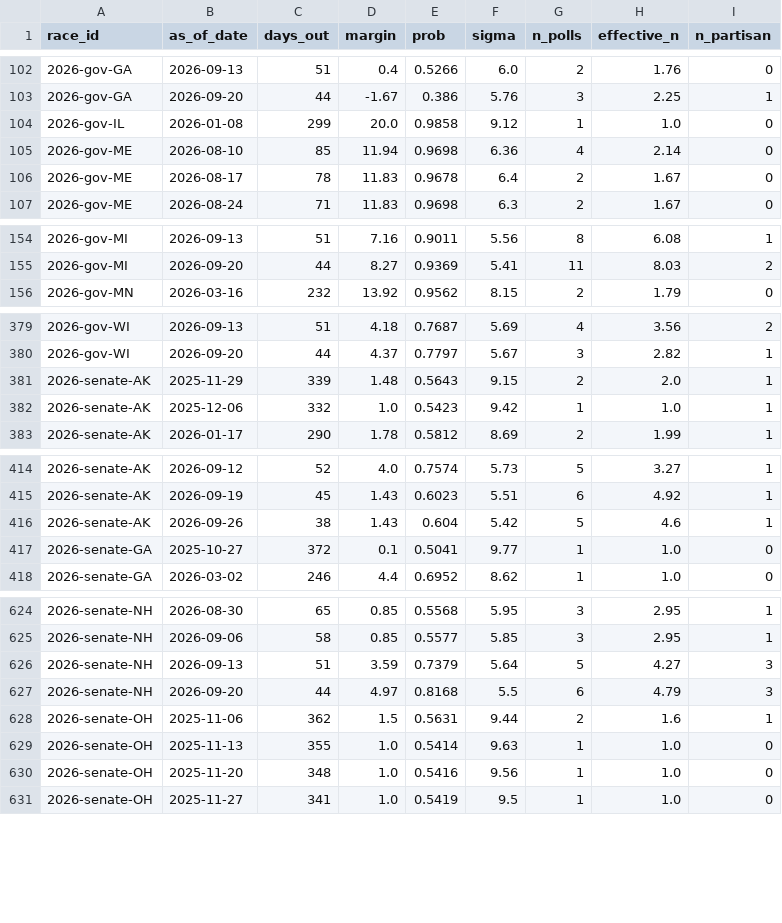
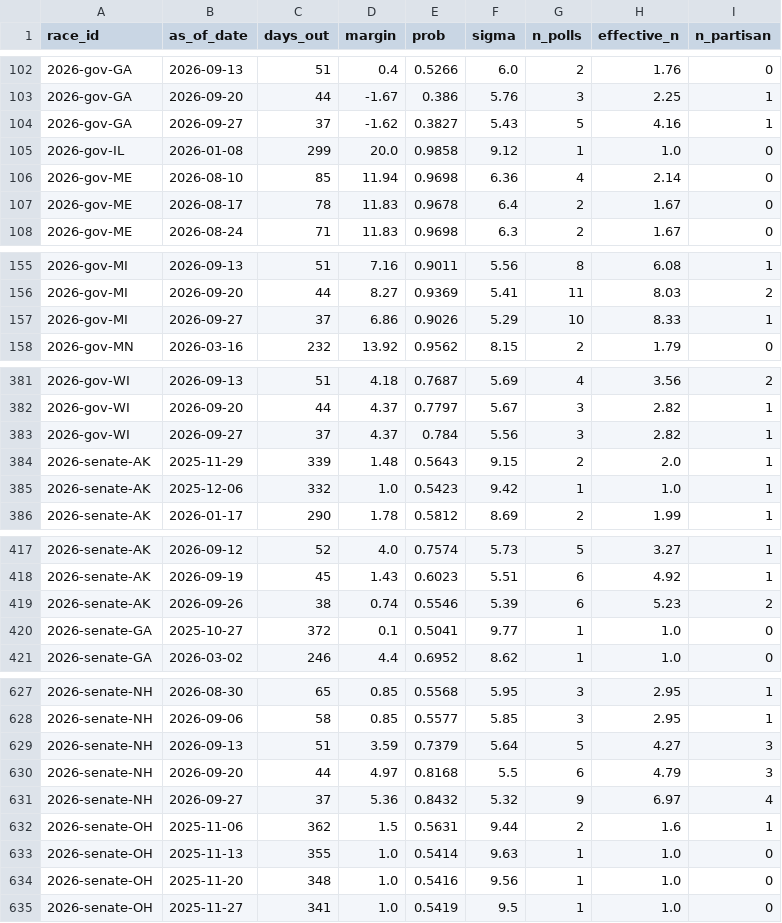
Before and after one commit to cohens714/oddsvspolls, a CSV file: data/poll_history.csv, drawn as a sheet; only a part is shown, gaps mark what is left out; the diff covers the shown part only.

```diff
--- a/data/poll_history.csv
+++ b/data/poll_history.csv
@@ -103,2 +103,3 @@ race_id,as_of_date,days_out,margin,prob,sigma,n_polls,effective_n,n_partisan
 2026-gov-GA,2026-09-20,44,-1.67,0.386,5.76,3,2.25,1
+2026-gov-GA,2026-09-27,37,-1.62,0.3827,5.43,5,4.16,1
 2026-gov-IL,2026-01-08,299,20.0,0.9858,9.12,1,1.0,0
@@ -155,2 +156,3 @@ race_id,as_of_date,days_out,margin,prob,sigma,n_polls,effective_n,n_partisan
 2026-gov-MI,2026-09-20,44,8.27,0.9369,5.41,11,8.03,2
+2026-gov-MI,2026-09-27,37,6.86,0.9026,5.29,10,8.33,1
 2026-gov-MN,2026-03-16,232,13.92,0.9562,8.15,2,1.79,0
@@ -380,2 +382,3 @@ race_id,as_of_date,days_out,margin,prob,sigma,n_polls,effective_n,n_partisan
 2026-gov-WI,2026-09-20,44,4.37,0.7797,5.67,3,2.82,1
+2026-gov-WI,2026-09-27,37,4.37,0.784,5.56,3,2.82,1
 2026-senate-AK,2025-11-29,339,1.48,0.5643,9.15,2,2.0,1
@@ -415,3 +418,3 @@ race_id,as_of_date,days_out,margin,prob,sigma,n_polls,effective_n,n_partisan
 2026-senate-AK,2026-09-19,45,1.43,0.6023,5.51,6,4.92,1
-2026-senate-AK,2026-09-26,38,1.43,0.604,5.42,5,4.6,1
+2026-senate-AK,2026-09-26,38,0.74,0.5546,5.39,6,5.23,2
 2026-senate-GA,2025-10-27,372,0.1,0.5041,9.77,1,1.0,0
@@ -627,2 +630,3 @@ race_id,as_of_date,days_out,margin,prob,sigma,n_polls,effective_n,n_partisan
 2026-senate-NH,2026-09-20,44,4.97,0.8168,5.5,6,4.79,3
+2026-senate-NH,2026-09-27,37,5.36,0.8432,5.32,9,6.97,4
 2026-senate-OH,2025-11-06,362,1.5,0.5631,9.44,2,1.6,1
```
Also changed, not shown: 18 edited cells elsewhere in this file, data/poll_averages.csv, data/poll_probabilities.csv, 2 other files.
